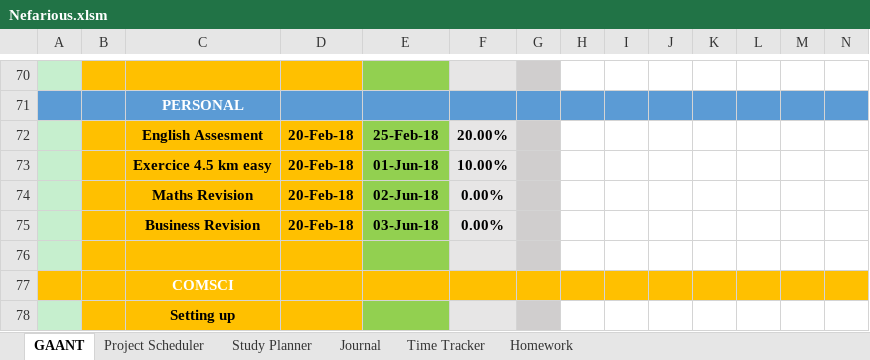
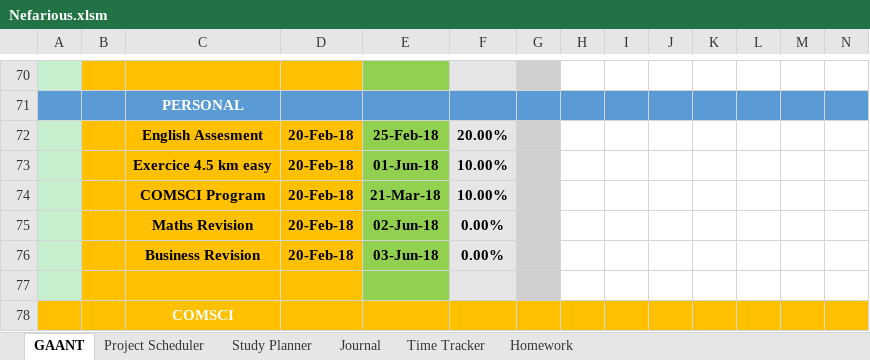
Before and after one commit to AJTech2002/NEFARIOUS, an Excel workbook: Management & Logging/Planning and Management/Nefarious.xlsm, sheet GAANT, drawn as a sheet; only a part is shown, gaps mark what is left out; the shorter side is filled out with more unchanged rows; values as stored, in another font and other column widths than the file's, no borders; charts and pictures and conditional formats not drawn; rows hold the shown columns only; the diff names each change by its address in the sheet, - before the commit and + after, or states it on an @@ line.

```diff
--- a/Management & Logging/Planning and Management/Nefarious.xlsm (sheet GAANT)
+++ b/Management & Logging/Planning and Management/Nefarious.xlsm (sheet GAANT)
+row 74:  |  | COMSCI Program | 20-Feb-18 | 21-Mar-18 | 10.00%
```
Also changed, not shown: sheet Study Planner, sheet Homework, sheet Project Scheduler, sheet Journal, charts or pictures, 1 other file.
